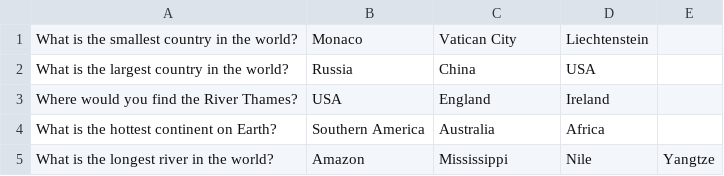
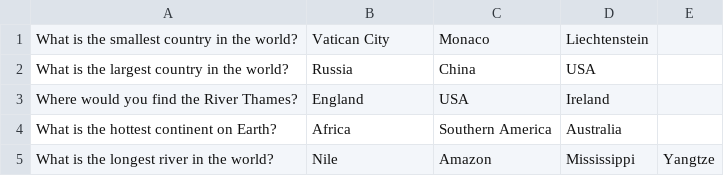
Before and after one commit to revseev/2021-05-otus-spring-revseev, a CSV file: 01-exam-app-gradle/src/main/resources/questions.csv, drawn as a sheet.

Commit message:
~ migrate spring to annotation config + added spring-kotlin plugin + IoProvider wrapper over Console or some other user interaction implementation + User greeting/identification + able to test for correct answers and output a result ~ changes to Question.answerOptions

```diff
--- a/01-exam-app-gradle/src/main/resources/questions.csv
+++ b/01-exam-app-gradle/src/main/resources/questions.csv
@@ -1,5 +1,5 @@
-What is the smallest country in the world?;Monaco;Vatican City;Liechtenstein
+What is the smallest country in the world?;Vatican City;Monaco;Liechtenstein
 What is the largest country in the world?;Russia;China;USA
-Where would you find the River Thames?;USA;England;Ireland
-What is the hottest continent on Earth?;Southern America;Australia;Africa
-What is the longest river in the world?;Amazon;Mississippi;Nile;Yangtze
+Where would you find the River Thames?;England;USA;Ireland
+What is the hottest continent on Earth?;Africa;Southern America;Australia
+What is the longest river in the world?;Nile;Amazon;Mississippi;Yangtze
```
Also changed, not shown: 26 other files.
